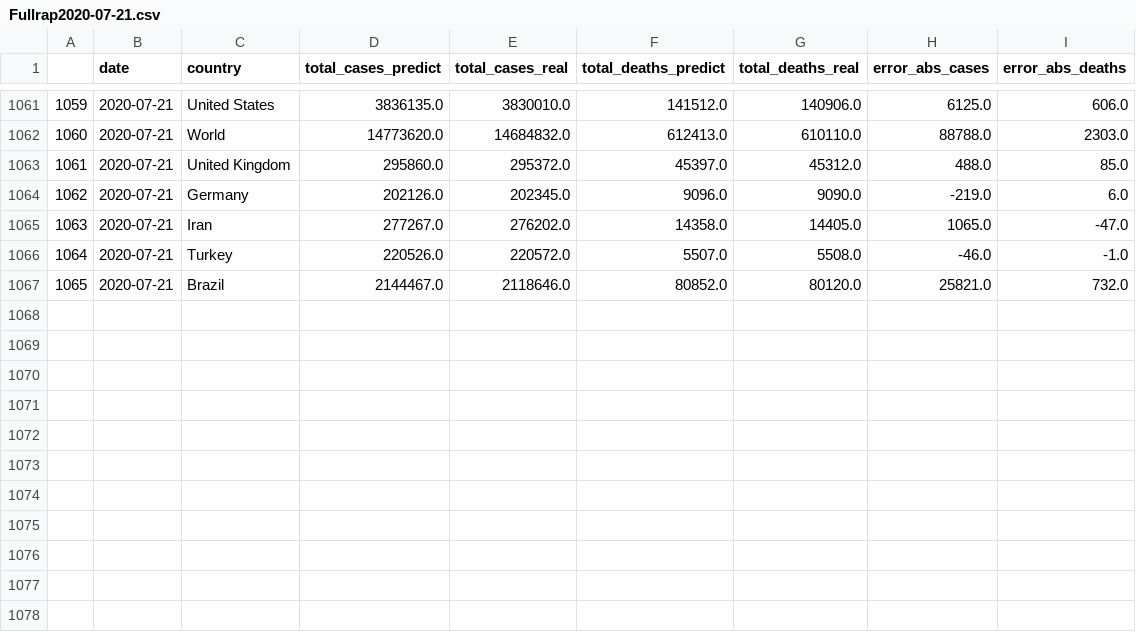
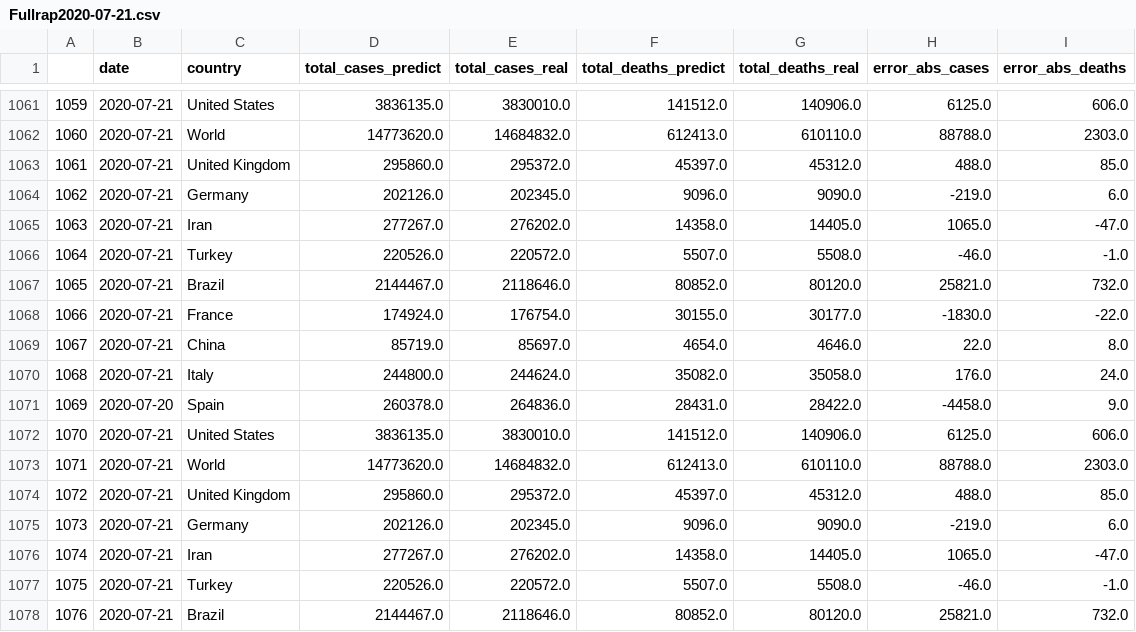
Before and after one commit to Nico-Facto/Covid-19, a CSV file: AzureSC/Rapport/Fullrap2020-07-21.csv, drawn as a sheet; only a part is shown, gaps mark what is left out; the diff names each change by its address in the sheet, - before the commit and + after, or states it on an @@ line.

Commit message:
data 2020-07-21

```diff
--- a/AzureSC/Rapport/Fullrap2020-07-21.csv
+++ b/AzureSC/Rapport/Fullrap2020-07-21.csv
+row 1068: 1066 | 2020-07-21 | France | 174924.0 | 176754.0 | 30155.0 | 30177.0 | -1830.0 | -22.0
+row 1069: 1067 | 2020-07-21 | China | 85719.0 | 85697.0 | 4654.0 | 4646.0 | 22.0 | 8.0
+row 1070: 1068 | 2020-07-21 | Italy | 244800.0 | 244624.0 | 35082.0 | 35058.0 | 176.0 | 24.0
+row 1071: 1069 | 2020-07-20 | Spain | 260378.0 | 264836.0 | 28431.0 | 28422.0 | -4458.0 | 9.0
+row 1072: 1070 | 2020-07-21 | United States | 3836135.0 | 3830010.0 | 141512.0 | 140906.0 | 6125.0 | 606.0
+row 1073: 1071 | 2020-07-21 | World | 14773620.0 | 14684832.0 | 612413.0 | 610110.0 | 88788.0 | 2303.0
+row 1074: 1072 | 2020-07-21 | United Kingdom | 295860.0 | 295372.0 | 45397.0 | 45312.0 | 488.0 | 85.0
+row 1075: 1073 | 2020-07-21 | Germany | 202126.0 | 202345.0 | 9096.0 | 9090.0 | -219.0 | 6.0
+row 1076: 1074 | 2020-07-21 | Iran | 277267.0 | 276202.0 | 14358.0 | 14405.0 | 1065.0 | -47.0
+row 1077: 1075 | 2020-07-21 | Turkey | 220526.0 | 220572.0 | 5507.0 | 5508.0 | -46.0 | -1.0
+row 1078: 1076 | 2020-07-21 | Brazil | 2144467.0 | 2118646.0 | 80852.0 | 80120.0 | 25821.0 | 732.0
```
Also changed, not shown: 3 other files.
